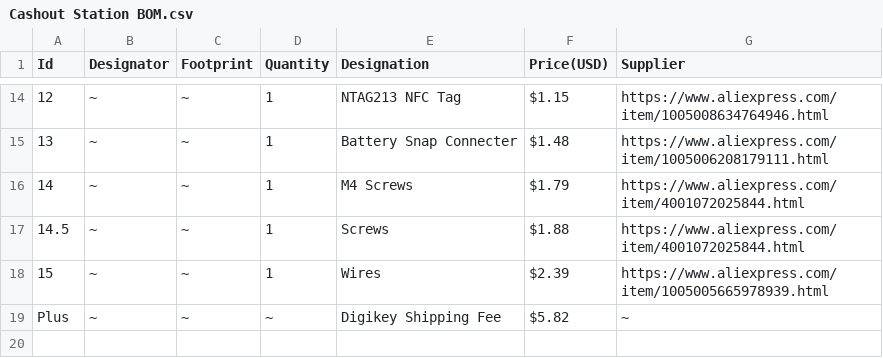
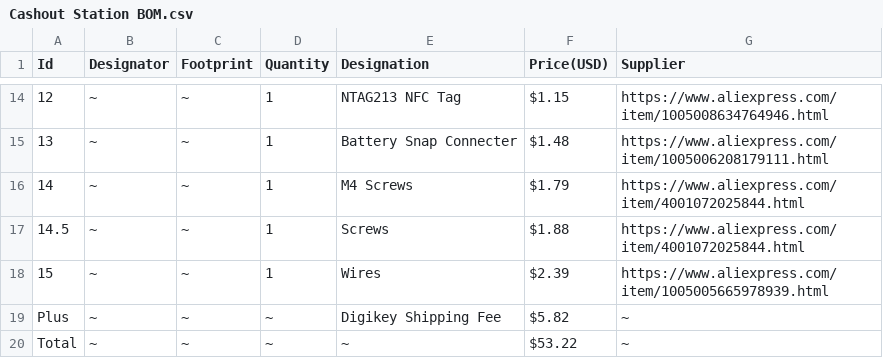
Before and after one commit to penguin-awsome/Cashout-Station, a CSV file: Cashout Station BOM.csv, drawn as a sheet; only a part is shown, gaps mark what is left out.

Commit message:
Added Total Cost

```diff
--- a/Cashout Station BOM.csv
+++ b/Cashout Station BOM.csv
@@ -19 +19,2 @@ Id,Designator,Footprint,Quantity,Designation,Price(USD),Supplier
 Plus,~,~,~,Digikey Shipping Fee, $5.82,~
+Total,~,~,~,~,$53.22,~
```
